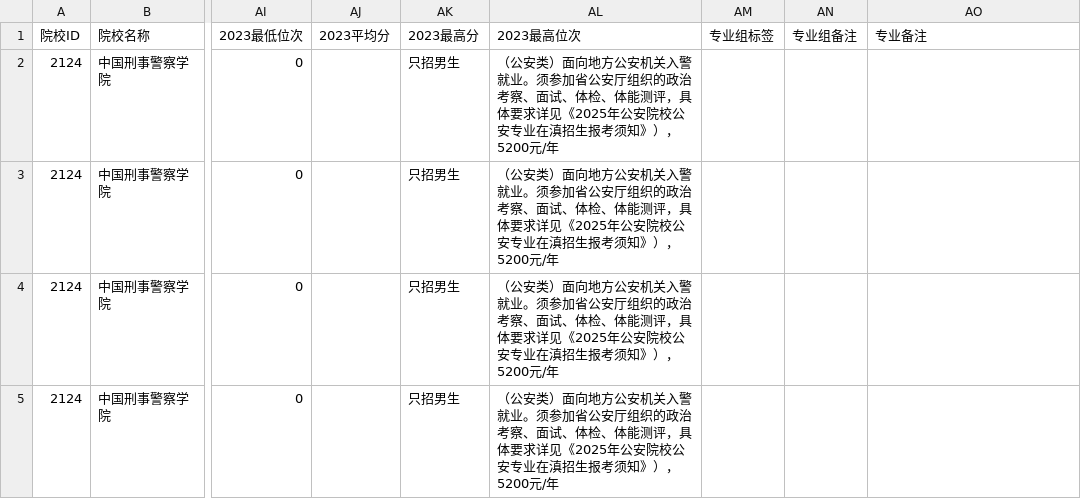
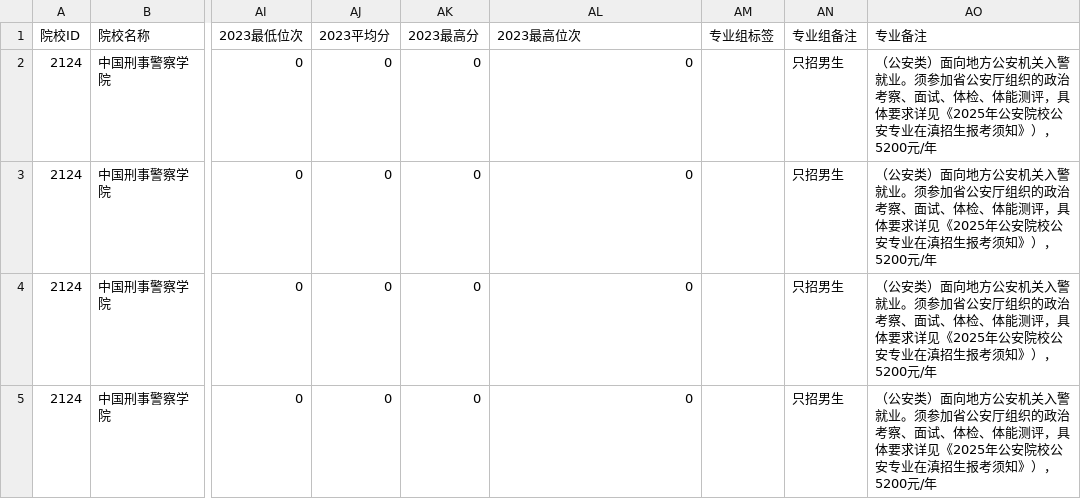
Before and after one commit to ADD574929477/2026, a CSV file: 中国刑事警察学院.csv, drawn as a sheet; only a part is shown, gaps mark what is left out; the diff names each change by its address in the sheet, - before the commit and + after, or states it on an @@ line.

Commit message:
feat: 录入CSV文件数据
Co-authored-by: traeagent <traeagent@users.noreply.github.com>

```diff
--- a/中国刑事警察学院.csv
+++ b/中国刑事警察学院.csv
-AJ2:AJ5 (2023平均分): (empty)
+AJ2:AJ5 (2023平均分): 0
-AK2:AK5 (2023最高分): 只招男生
+AK2:AK5 (2023最高分): 0
-AL2:AL5 (2023最高位次): （公安类）面向地方公安机关入警就业。须参加省公安厅组织的政治考察、面试、体检、体能测评，具体要求详见《2025年公安院校公安专业在滇招生报考须知》），5200元/年
+AL2:AL5 (2023最高位次): 0
-AN2:AN5 (专业组备注): (empty)
+AN2:AN5 (专业组备注): 只招男生
-AO2:AO5 (专业备注): (empty)
+AO2:AO5 (专业备注): （公安类）面向地方公安机关入警就业。须参加省公安厅组织的政治考察、面试、体检、体能测评，具体要求详见《2025年公安院校公安专业在滇招生报考须知》），5200元/年
```
